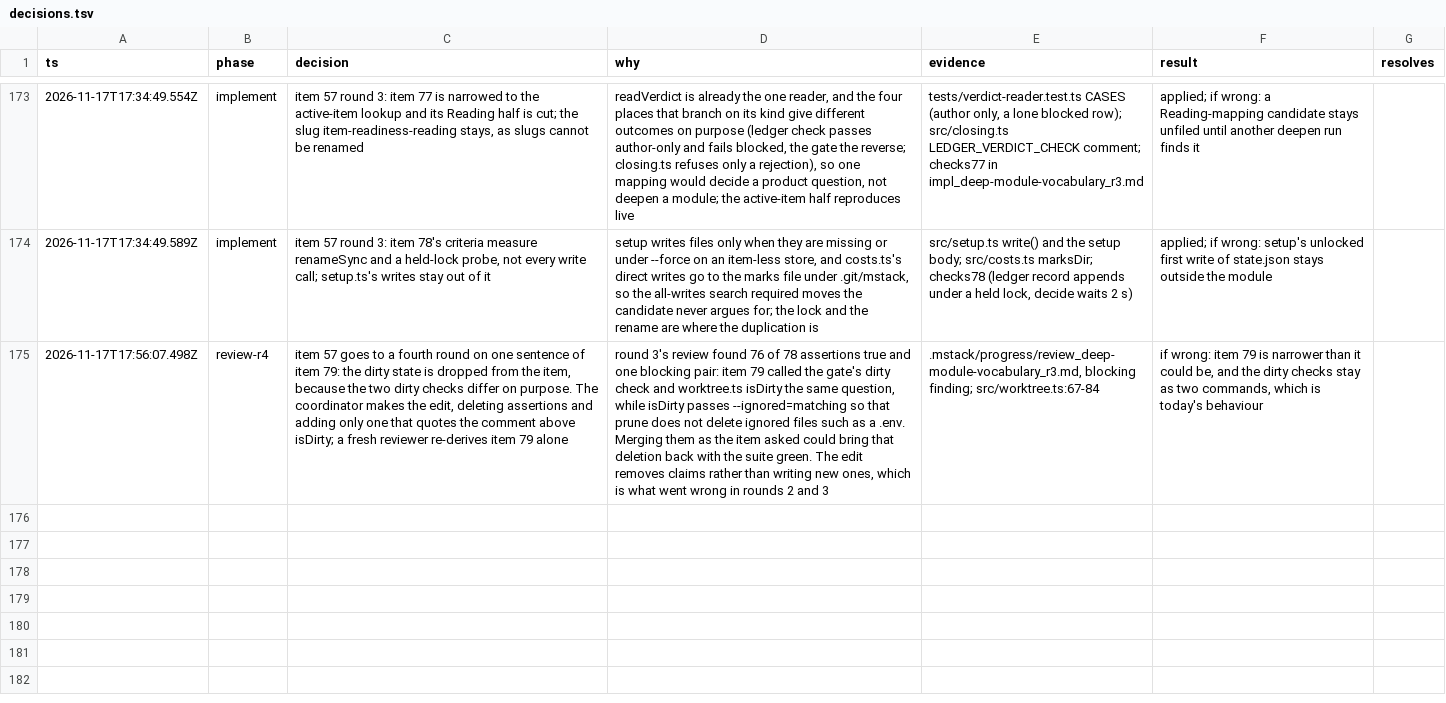
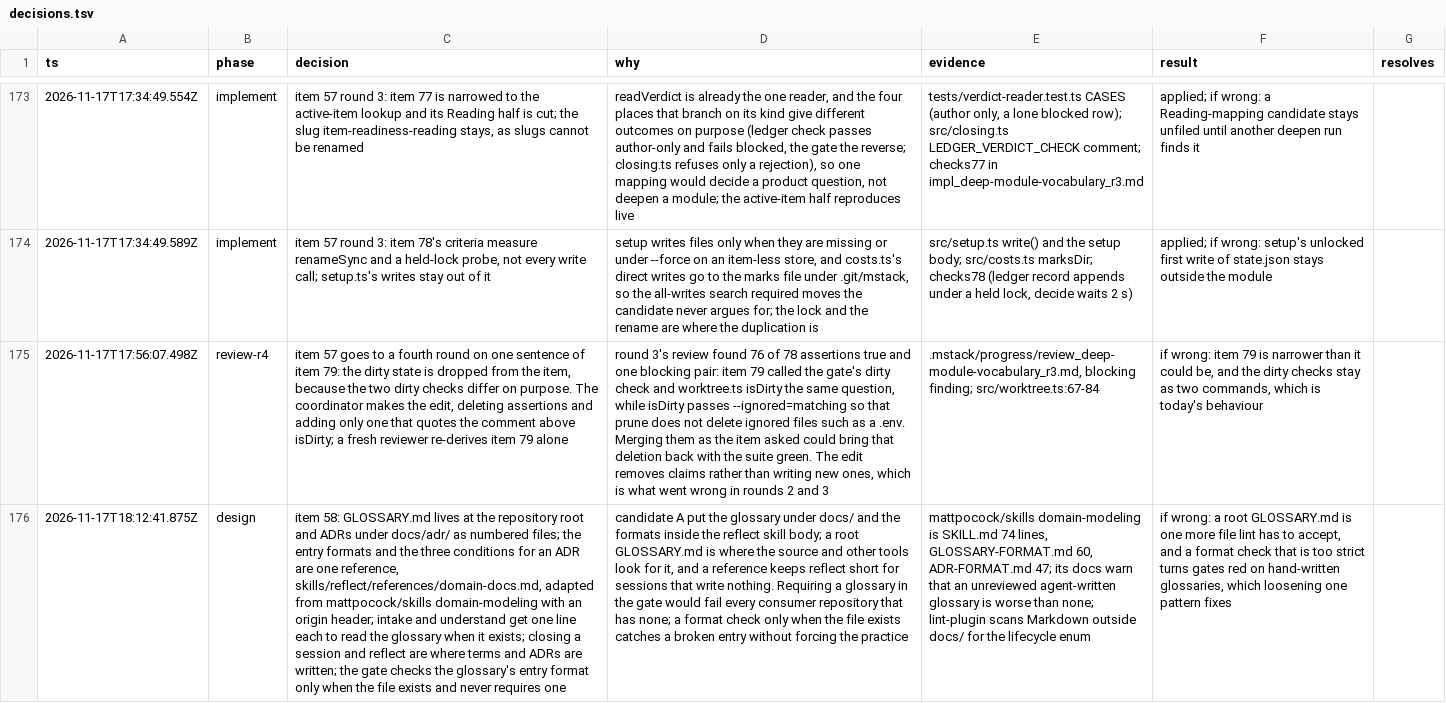
Before and after one commit to romerma/mstack, a TSV file: .mstack/decisions.tsv, drawn as a sheet; only a part is shown, gaps mark what is left out; the diff names each change by its address in the sheet, - before the commit and + after, or states it on an @@ line.

Commit message:
chore: open item 58 and record its design

```diff
--- a/.mstack/decisions.tsv
+++ b/.mstack/decisions.tsv
+row 176: 2026-11-17T18:12:41.875Z | design | item 58: GLOSSARY.md lives at the repository root and ADRs under docs/adr/ as numbered files; the entry formats and the three conditions for an ADR are one reference, skills/reflect/references/domain-docs.md, adapted from mattpocock/skills domain-modeling with an origin header; intake and understand get one line each to read the glossary when it exists; closing a session and reflect are where terms and ADRs are written; the gate checks the glossary's entry format only when the file exists and never requires one | candidate A put the glossary under docs/ and the formats inside the reflect skill body; a root GLOSSARY.md is where the source and other tools look for it, and a reference keeps reflect short for sessions that write nothing. Requiring a glossary in the gate would fail every consumer repository that has none; a format check only when the file exists catches a broken entry without forcing the practice | mattpocock/skills domain-modeling is SKILL.md 74 lines, GLOSSARY-FORMAT.md 60, ADR-FORMAT.md 47; its docs warn that an unreviewed agent-written glossary is worse than none; lint-plugin scans Markdown outside docs/ for the lifecycle enum | if wrong: a root GLOSSARY.md is one more file lint has to accept, and a format check that is too strict turns gates red on hand-written glossaries, which loosening one pattern fixes
```
Also changed, not shown: 2 other files.
